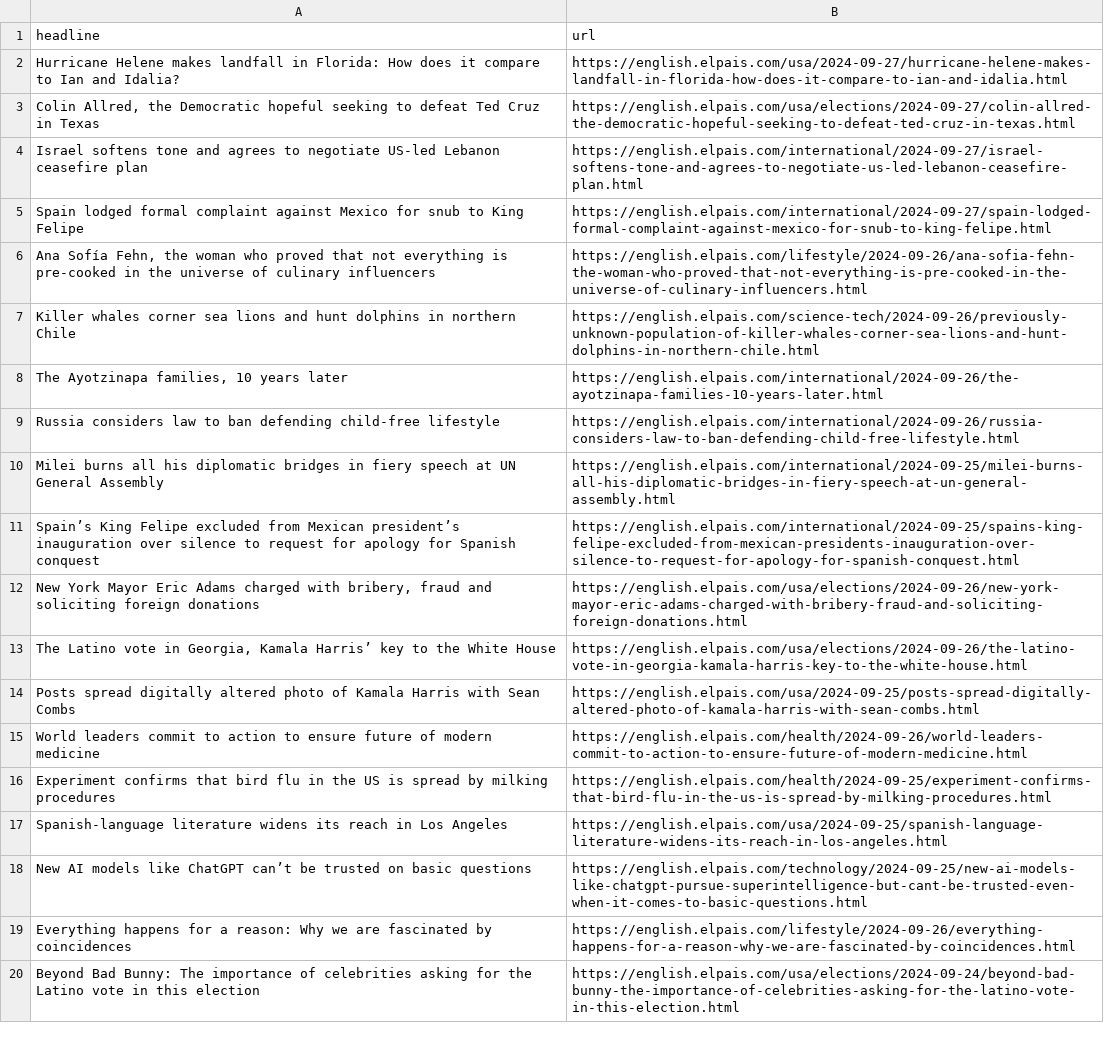
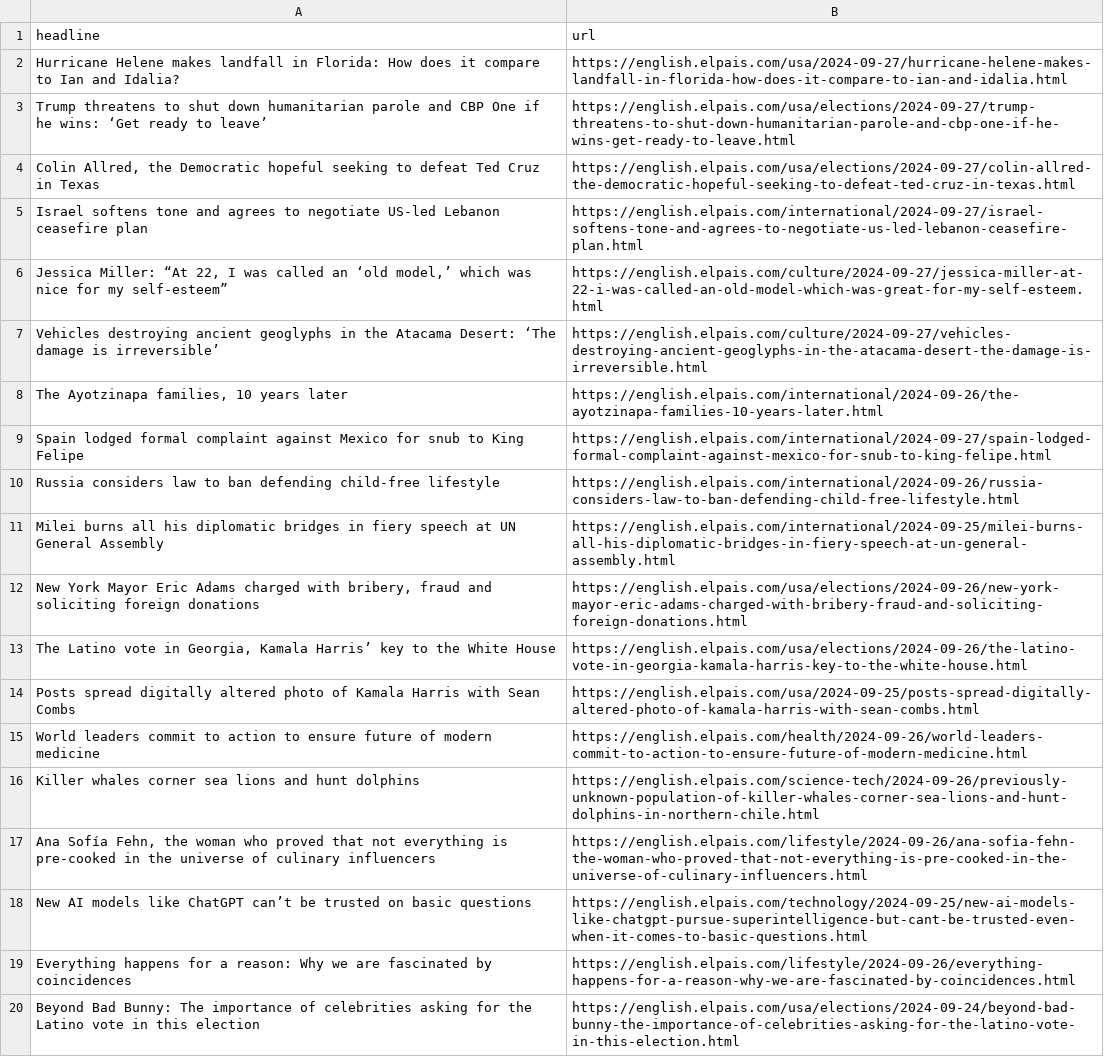
Before and after one commit to carlython26/elpais, a CSV file: headlines.csv, drawn as a sheet; only a part is shown.

```diff
--- a/headlines.csv
+++ b/headlines.csv
@@ -2,11 +2,11 @@ headline,url
 Hurricane Helene makes landfall in Florida: How does it compare to Ian and Idalia?,https://english.elpais.com/usa/2024-09-27/hurricane-helene-makes-landfall-in-florida-how-does-it-compare-to-ian-and-idalia.html
+Trump threatens to shut down humanitarian parole and CBP One if he wins: ‘Get ready to leave’,https://english.elpais.com/usa/elections/2024-09-27/trump-threatens-to-shut-down-humanitarian-parole-and-cbp-one-if-he-wins-get-ready-to-leave.html
 "Colin Allred, the Democratic hopeful seeking to defeat Ted Cruz in Texas",https://english.elpais.com/usa/elections/2024-09-27/colin-allred-the-democratic-hopeful-seeking-to-defeat-ted-cruz-in-texas.html
 Israel softens tone and agrees to negotiate US-led Lebanon ceasefire plan,https://english.elpais.com/international/2024-09-27/israel-softens-tone-and-agrees-to-negotiate-us-led-lebanon-ceasefire-plan.html
+"Jessica Miller: “At 22, I was called an ‘old model,’ which was nice for my self-esteem”",https://english.elpais.com/culture/2024-09-27/jessica-miller-at-22-i-was-called-an-old-model-which-was-great-for-my-self-esteem.html
+Vehicles destroying ancient geoglyphs in the Atacama Desert: ‘The damage is irreversible’,https://english.elpais.com/culture/2024-09-27/vehicles-destroying-ancient-geoglyphs-in-the-atacama-desert-the-damage-is-irreversible.html
+"The Ayotzinapa families, 10 years later  ",https://english.elpais.com/international/2024-09-26/the-ayotzinapa-families-10-years-later.html
 Spain lodged formal complaint against Mexico for snub to King Felipe ,https://english.elpais.com/international/2024-09-27/spain-lodged-formal-complaint-against-mexico-for-snub-to-king-felipe.html
-"Ana Sofía Fehn, the woman who proved that not everything is pre-cooked in the universe of culinary influencers",https://english.elpais.com/lifestyle/2024-09-26/ana-sofia-fehn-the-woman-who-proved-that-not-everything-is-pre-cooked-in-the-universe-of-culinary-influencers.html
-Killer whales corner sea lions and hunt dolphins in northern Chile,https://english.elpais.com/science-tech/2024-09-26/previously-unknown-population-of-killer-whales-corner-sea-lions-and-hunt-dolphins-in-northern-chile.html
-"The Ayotzinapa families, 10 years later  ",https://english.elpais.com/international/2024-09-26/the-ayotzinapa-families-10-years-later.html
 Russia considers law to ban defending child-free lifestyle,https://english.elpais.com/international/2024-09-26/russia-considers-law-to-ban-defending-child-free-lifestyle.html
 Milei burns all his diplomatic bridges in fiery speech at UN General Assembly,https://english.elpais.com/international/2024-09-25/milei-burns-all-his-diplomatic-bridges-in-fiery-speech-at-un-general-assembly.html
-Spain’s King Felipe excluded from Mexican president’s inauguration over silence to request for apology for Spanish conquest ,https://english.elpais.com/international/2024-09-25/spains-king-felipe-excluded-from-mexican-presidents-inauguration-over-silence-to-request-for-apology-for-spanish-conquest.html
 "New York Mayor Eric Adams charged with bribery, fraud and soliciting foreign donations  ",https://english.elpais.com/usa/elections/2024-09-26/new-york-mayor-eric-adams-charged-with-bribery-fraud-and-soliciting-foreign-donations.html
@@ -15,4 +15,4 @@ Posts spread digitally altered photo of Kamala Harris with Sean Combs ,https://e
 World leaders commit to action to ensure future of modern medicine  ,https://english.elpais.com/health/2024-09-26/world-leaders-commit-to-action-to-ensure-future-of-modern-medicine.html
-Experiment confirms that bird flu in the US is spread by milking procedures,https://english.elpais.com/health/2024-09-25/experiment-confirms-that-bird-flu-in-the-us-is-spread-by-milking-procedures.html
-Spanish-language literature widens its reach in Los Angeles,https://english.elpais.com/usa/2024-09-25/spanish-language-literature-widens-its-reach-in-los-angeles.html
+Killer whales corner sea lions and hunt dolphins,https://english.elpais.com/science-tech/2024-09-26/previously-unknown-population-of-killer-whales-corner-sea-lions-and-hunt-dolphins-in-northern-chile.html
+"Ana Sofía Fehn, the woman who proved that not everything is pre-cooked in the universe of culinary influencers",https://english.elpais.com/lifestyle/2024-09-26/ana-sofia-fehn-the-woman-who-proved-that-not-everything-is-pre-cooked-in-the-universe-of-culinary-influencers.html
 New AI models like ChatGPT can’t be trusted on basic questions,https://english.elpais.com/technology/2024-09-25/new-ai-models-like-chatgpt-pursue-superintelligence-but-cant-be-trusted-even-when-it-comes-to-basic-questions.html
```
